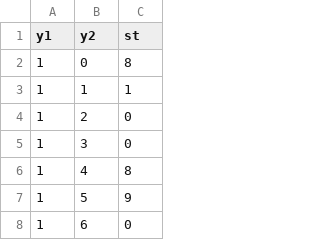
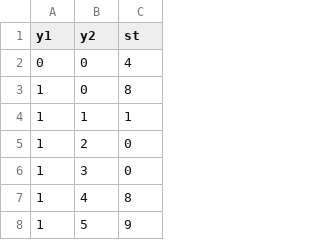
Before and after one commit to parevalo/workflow, a CSV file: multi_scene/data/original_lut.csv, drawn as a sheet; only a part is shown; the shorter side is filled out with more unchanged rows; the diff names each change by its address in the sheet, - before the commit and + after, or states it on an @@ line.

```diff
--- a/multi_scene/data/original_lut.csv
+++ b/multi_scene/data/original_lut.csv
+row 2: 0 | 0 | 4
```
Also changed, not shown: multi_scene/data/for-nofor_lut_A.csv, multi_scene/data/for-nofor_lut_B.csv.
